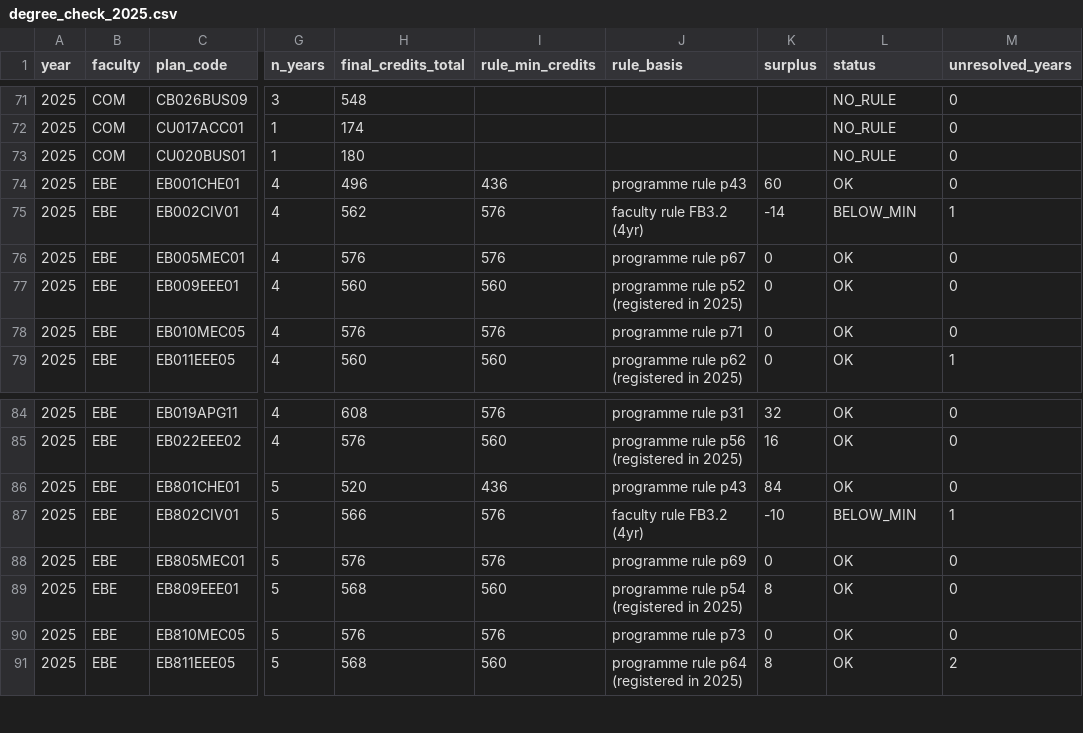
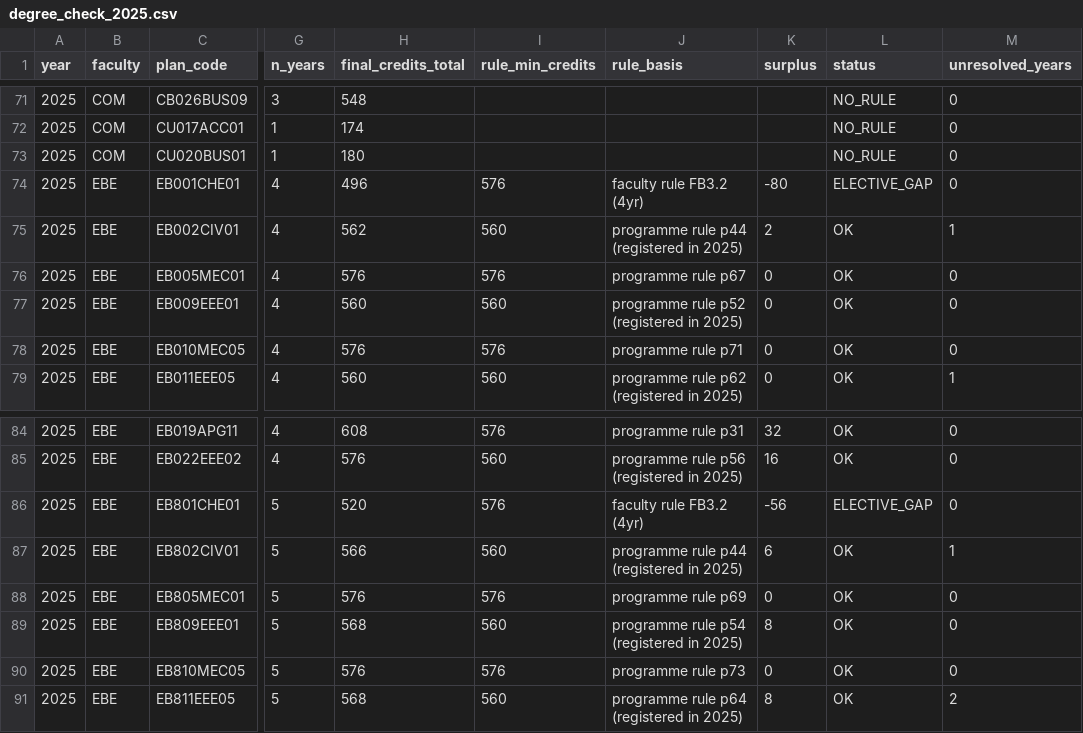
Before and after one commit to 01401089/uct-handbook-dataset-project, a CSV file: validation/degree_check_2025.csv, drawn as a sheet; only a part is shown, gaps mark what is left out; the diff names each change by its address in the sheet, - before the commit and + after, or states it on an @@ line.

```diff
--- a/validation/degree_check_2025.csv
+++ b/validation/degree_check_2025.csv
-I74 (rule_min_credits): 436
+I74 (rule_min_credits): 576
-J74 (rule_basis): programme rule p43
+J74 (rule_basis): faculty rule FB3.2 (4yr)
-K74 (surplus): 60
+K74 (surplus): -80
-L74 (status): OK
+L74 (status): ELECTIVE_GAP
-I75 (rule_min_credits): 576
+I75 (rule_min_credits): 560
-J75 (rule_basis): faculty rule FB3.2 (4yr)
+J75 (rule_basis): programme rule p44 (registered in 2025)
-K75 (surplus): -14
+K75 (surplus): 2
-L75 (status): BELOW_MIN
+L75 (status): OK
-I86 (rule_min_credits): 436
+I86 (rule_min_credits): 576
-J86 (rule_basis): programme rule p43
+J86 (rule_basis): faculty rule FB3.2 (4yr)
-K86 (surplus): 84
+K86 (surplus): -56
-L86 (status): OK
+L86 (status): ELECTIVE_GAP
-I87 (rule_min_credits): 576
+I87 (rule_min_credits): 560
-J87 (rule_basis): faculty rule FB3.2 (4yr)
+J87 (rule_basis): programme rule p44 (registered in 2025)
-K87 (surplus): -10
+K87 (surplus): 6
-L87 (status): BELOW_MIN
+L87 (status): OK
```
Also changed, not shown: data/processed/degree_rules.csv, validation/degree_check_2021.csv, 10 other files.
